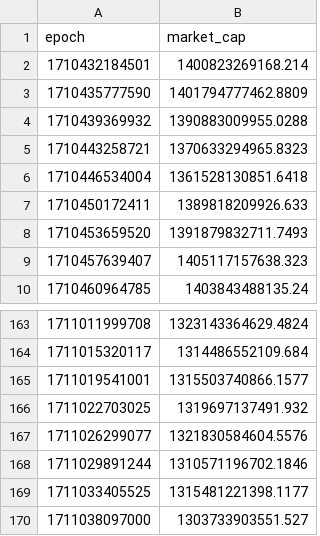
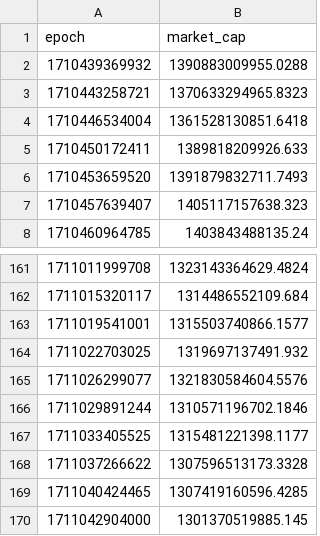
Before and after one commit to CallMeNachos/elt-crypto, a CSV file: dataviz/tables/raw_market_caps.csv, drawn as a sheet; only a part is shown, gaps mark what is left out; removed rows and columns are numbered as before the commit, all else as after; the diff names each change by its address in the sheet, - before the commit and + after, or states it on an @@ line.

```diff
--- a/dataviz/tables/raw_market_caps.csv
+++ b/dataviz/tables/raw_market_caps.csv
-row 2: 1710432184501 | 1400823269168.214
-row 3: 1710435777590 | 1401794777462.8809
-row 170: 1711038097000 | 1303733903551.527
+row 168: 1711037266622 | 1307596513173.3328
+row 169: 1711040424465 | 1307419160596.4285
+row 170: 1711042904000 | 1301370519885.145
```
Also changed, not shown: dataviz/tables/raw_prices.csv, dataviz/tables/raw_total_volumes.csv, 5 other files.
